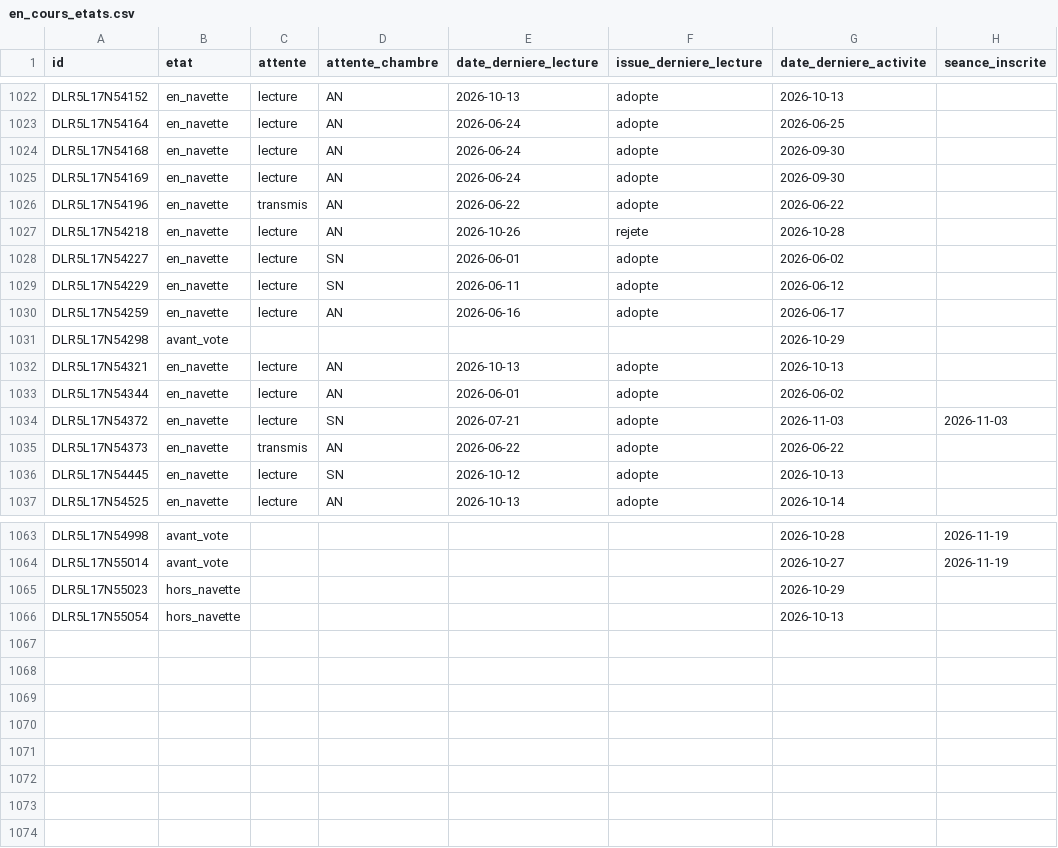
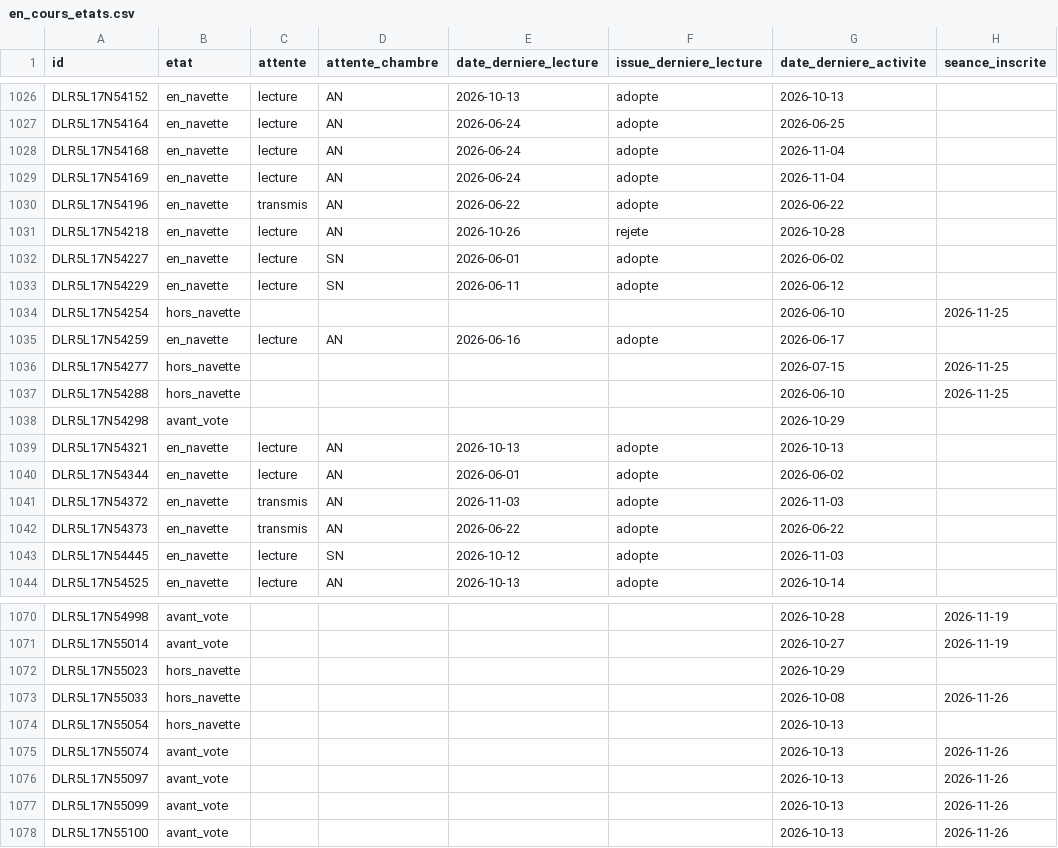
Before and after one commit to m4xim1nus/leurs-voix-nos-droits, a CSV file: data/export/en_cours_etats.csv, drawn as a sheet; only a part is shown, gaps mark what is left out; the diff covers the shown part only.

```diff
--- a/data/export/en_cours_etats.csv
+++ b/data/export/en_cours_etats.csv
@@ -1023,4 +1027,4 @@ DLR5L17N54152,en_navette,lecture,AN,2026-10-13,adopte,2026-10-13,
 DLR5L17N54164,en_navette,lecture,AN,2026-06-24,adopte,2026-06-25,
-DLR5L17N54168,en_navette,lecture,AN,2026-06-24,adopte,2026-09-30,
-DLR5L17N54169,en_navette,lecture,AN,2026-06-24,adopte,2026-09-30,
+DLR5L17N54168,en_navette,lecture,AN,2026-06-24,adopte,2026-11-04,
+DLR5L17N54169,en_navette,lecture,AN,2026-06-24,adopte,2026-11-04,
 DLR5L17N54196,en_navette,transmis,AN,2026-06-22,adopte,2026-06-22,
@@ -1029,3 +1033,6 @@ DLR5L17N54227,en_navette,lecture,SN,2026-06-01,adopte,2026-06-02,
 DLR5L17N54229,en_navette,lecture,SN,2026-06-11,adopte,2026-06-12,
+DLR5L17N54254,hors_navette,,,,,2026-06-10,2026-11-25
 DLR5L17N54259,en_navette,lecture,AN,2026-06-16,adopte,2026-06-17,
+DLR5L17N54277,hors_navette,,,,,2026-07-15,2026-11-25
+DLR5L17N54288,hors_navette,,,,,2026-06-10,2026-11-25
 DLR5L17N54298,avant_vote,,,,,2026-10-29,
@@ -1033,5 +1040,5 @@ DLR5L17N54321,en_navette,lecture,AN,2026-10-13,adopte,2026-10-13,
 DLR5L17N54344,en_navette,lecture,AN,2026-06-01,adopte,2026-06-02,
-DLR5L17N54372,en_navette,lecture,SN,2026-07-21,adopte,2026-11-03,2026-11-03
+DLR5L17N54372,en_navette,transmis,AN,2026-11-03,adopte,2026-11-03,
 DLR5L17N54373,en_navette,transmis,AN,2026-06-22,adopte,2026-06-22,
-DLR5L17N54445,en_navette,lecture,SN,2026-10-12,adopte,2026-10-13,
+DLR5L17N54445,en_navette,lecture,SN,2026-10-12,adopte,2026-11-03,
 DLR5L17N54525,en_navette,lecture,AN,2026-10-13,adopte,2026-10-14,
@@ -1065,2 +1072,7 @@ DLR5L17N55014,avant_vote,,,,,2026-10-27,2026-11-19
 DLR5L17N55023,hors_navette,,,,,2026-10-29,
+DLR5L17N55033,hors_navette,,,,,2026-10-08,2026-11-26
 DLR5L17N55054,hors_navette,,,,,2026-10-13,
+DLR5L17N55074,avant_vote,,,,,2026-10-13,2026-11-26
+DLR5L17N55097,avant_vote,,,,,2026-10-13,2026-11-26
+DLR5L17N55099,avant_vote,,,,,2026-10-13,2026-11-26
+DLR5L17N55100,avant_vote,,,,,2026-10-13,2026-11-26
```
Also changed, not shown: 5 added rows, 1 removed row and 4 edited cells elsewhere in this file, data/export/en_cours.csv, data/export/en_cours_alertes.csv, 8 other files.
